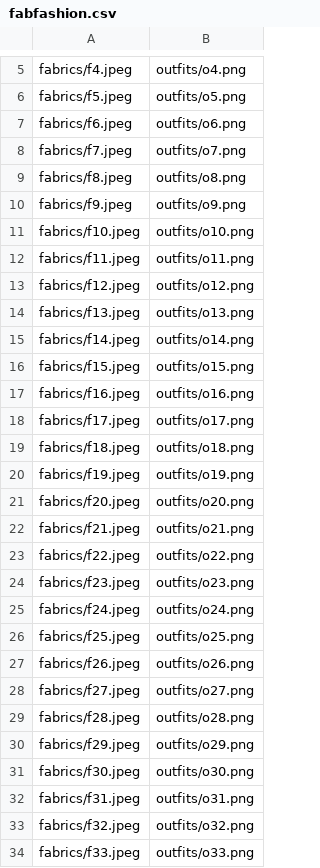
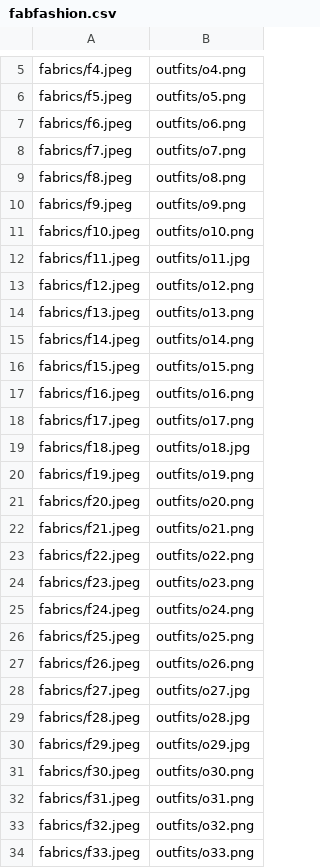
Before and after one commit to tiyajain2200/fabric-to-outfit-cgan, a CSV file: data/fabfashion.csv, drawn as a sheet; only a part is shown, gaps mark what is left out.

Commit message:
Update fabfashion.csv

```diff
--- a/data/fabfashion.csv
+++ b/data/fabfashion.csv
@@ -11,3 +11,3 @@ fabrics/f9.jpeg,outfits/o9.png
 fabrics/f10.jpeg,outfits/o10.png
-fabrics/f11.jpeg,outfits/o11.png
+fabrics/f11.jpeg,outfits/o11.jpg
 fabrics/f12.jpeg,outfits/o12.png
@@ -18,3 +18,3 @@ fabrics/f16.jpeg,outfits/o16.png
 fabrics/f17.jpeg,outfits/o17.png
-fabrics/f18.jpeg,outfits/o18.png
+fabrics/f18.jpeg,outfits/o18.jpg
 fabrics/f19.jpeg,outfits/o19.png
@@ -27,5 +27,5 @@ fabrics/f25.jpeg,outfits/o25.png
 fabrics/f26.jpeg,outfits/o26.png
-fabrics/f27.jpeg,outfits/o27.png
-fabrics/f28.jpeg,outfits/o28.png
-fabrics/f29.jpeg,outfits/o29.png
+fabrics/f27.jpeg,outfits/o27.jpg
+fabrics/f28.jpeg,outfits/o28.jpg
+fabrics/f29.jpeg,outfits/o29.jpg
 fabrics/f30.jpeg,outfits/o30.png
```
